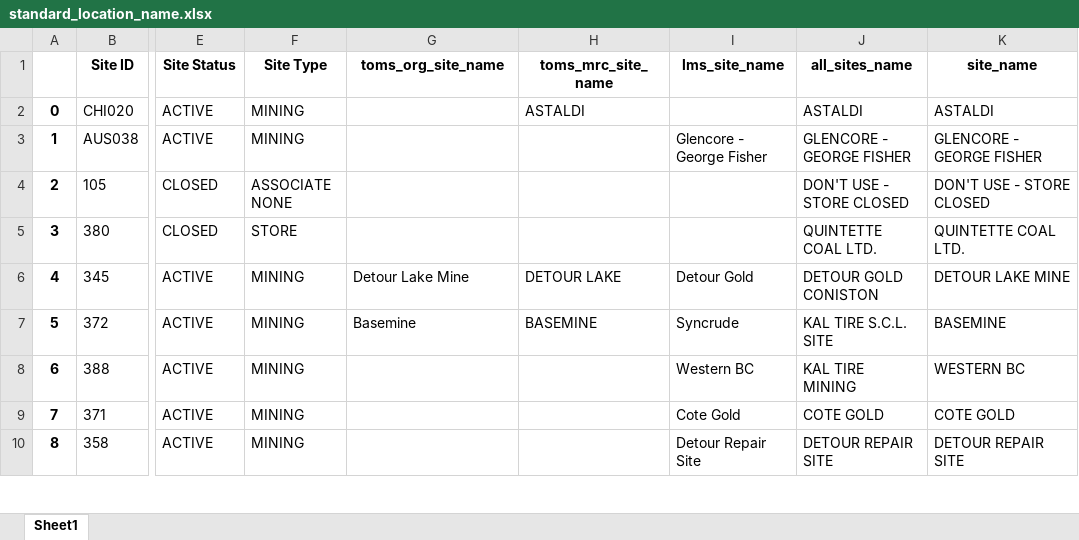
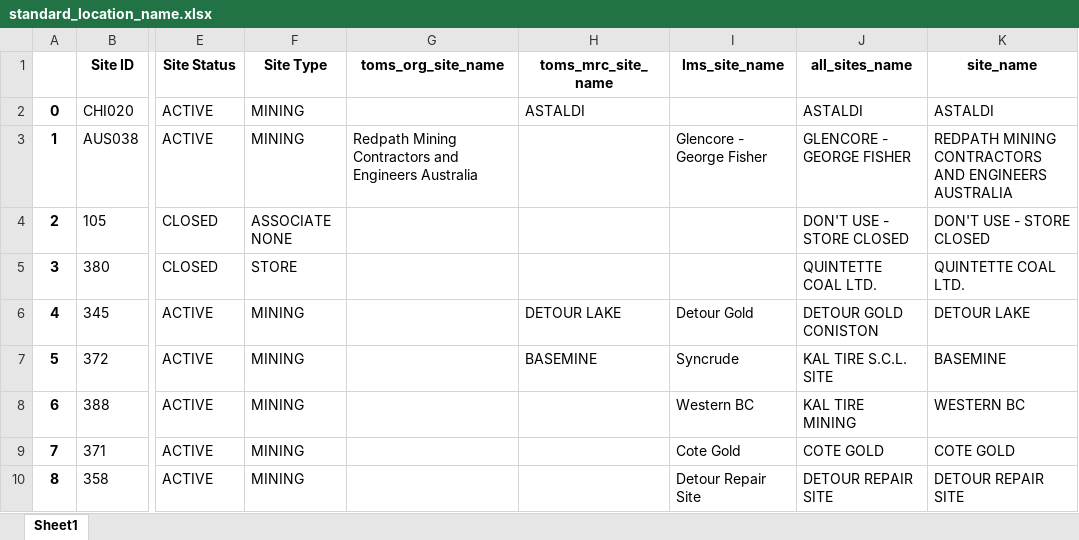
Before and after one commit to andresromeroKT/analytics, an Excel workbook: standard_location_name/outputs/standard_location_name.xlsx, sheet Sheet1, drawn as a sheet; only a part is shown, gaps mark what is left out; values as stored, in another font and other column widths than the file's, no borders; the diff covers the shown part only; the diff names each change by its address in the sheet, - before the commit and + after, or states it on an @@ line.

```diff
--- a/standard_location_name/outputs/standard_location_name.xlsx (sheet Sheet1)
+++ b/standard_location_name/outputs/standard_location_name.xlsx (sheet Sheet1)
-G3 (toms_org_site_name): (empty)
+G3 (toms_org_site_name): Redpath Mining Contractors and Engineers Australia
-K3 (site_name): GLENCORE - GEORGE FISHER
+K3 (site_name): REDPATH MINING CONTRACTORS AND ENGINEERS AUSTRALIA
-G6 (toms_org_site_name): Detour Lake Mine
+G6 (toms_org_site_name): (empty)
-K6 (site_name): DETOUR LAKE MINE
+K6 (site_name): DETOUR LAKE
-G7 (toms_org_site_name): Basemine
+G7 (toms_org_site_name): (empty)
```
Also changed, not shown: 144 edited cells elsewhere in this sheet, 4 other files.
